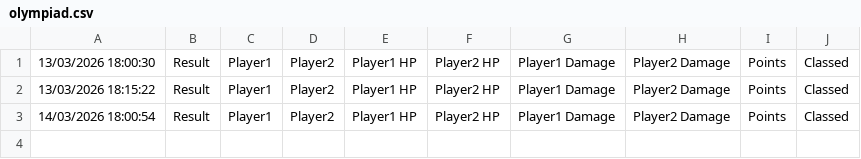
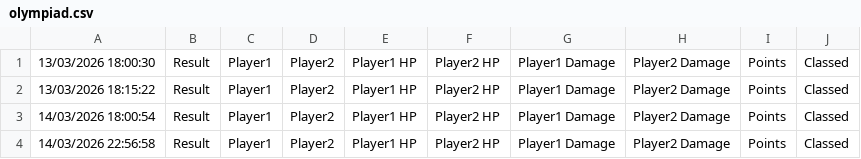
Before and after one commit to TreasuredOwl/Syntax-Dev-server-, a CSV file: game/log/olympiad.csv, drawn as a sheet; the diff names each change by its address in the sheet, - before the commit and + after, or states it on an @@ line.

```diff
--- a/game/log/olympiad.csv
+++ b/game/log/olympiad.csv
+row 4: 14/03/2026 22:56:58 | Result | Player1 | Player2 | Player1 HP | Player2 HP | Player1 Damage | Player2 Damage | Points | Classed
```
Also changed, not shown: 5 other files.
